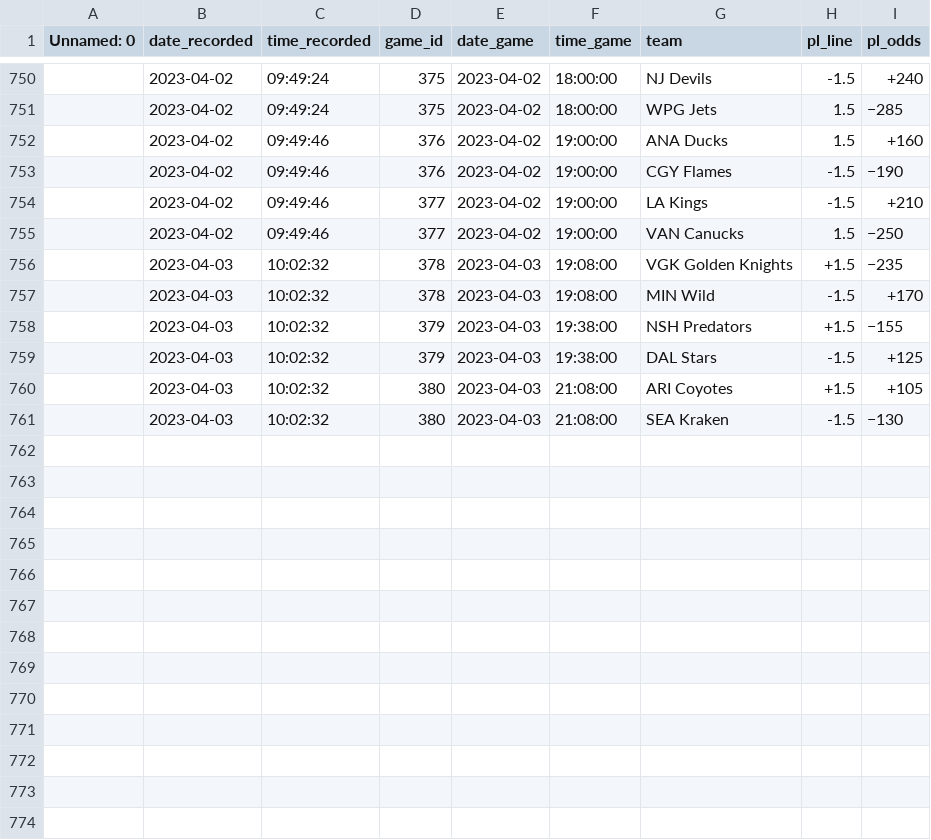
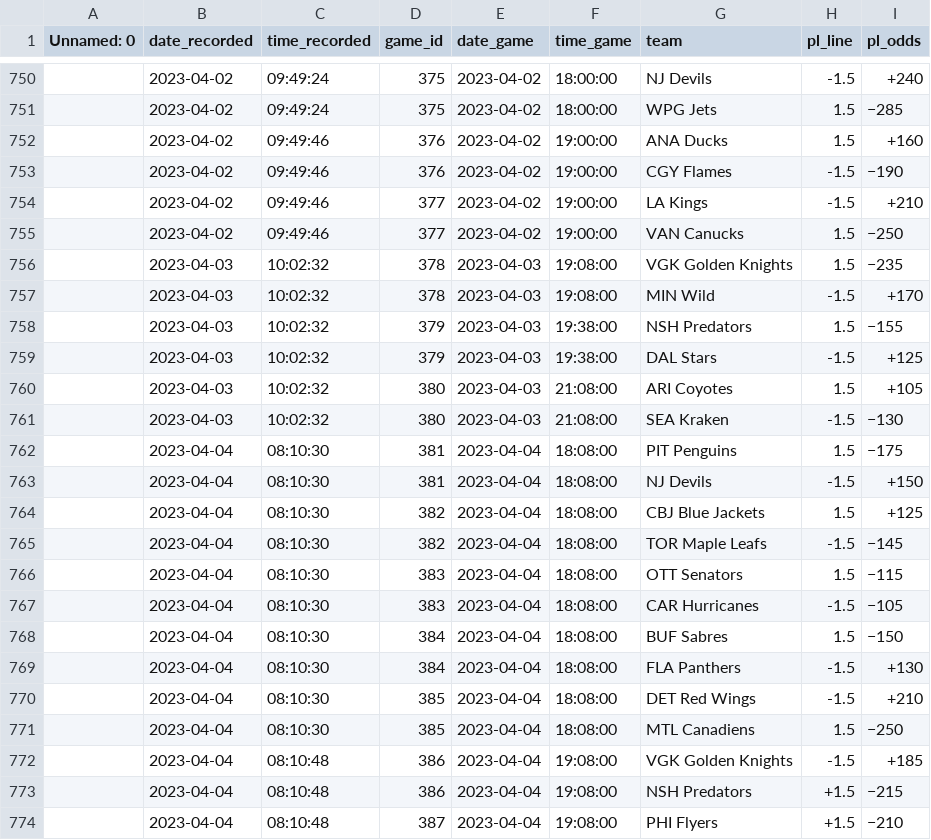
Before and after one commit to michalekb11/NHL-expected-goals, a CSV file: data/odds/pl_odds.csv, drawn as a sheet; only a part is shown, gaps mark what is left out; the diff covers the shown part only.

```diff
--- a/data/odds/pl_odds.csv
+++ b/data/odds/pl_odds.csv
@@ -755,7 +755,20 @@ Unnamed: 0,date_recorded,time_recorded,game_id,date_game,time_game,team,pl_line,
 ,2023-04-02,09:49:46,377,2023-04-02,19:00:00,VAN Canucks,1.5,−250
-,2023-04-03,10:02:32,378,2023-04-03,19:08:00,VGK Golden Knights,+1.5,−235
+,2023-04-03,10:02:32,378,2023-04-03,19:08:00,VGK Golden Knights,1.5,−235
 ,2023-04-03,10:02:32,378,2023-04-03,19:08:00,MIN Wild,-1.5,+170
-,2023-04-03,10:02:32,379,2023-04-03,19:38:00,NSH Predators,+1.5,−155
+,2023-04-03,10:02:32,379,2023-04-03,19:38:00,NSH Predators,1.5,−155
 ,2023-04-03,10:02:32,379,2023-04-03,19:38:00,DAL Stars,-1.5,+125
-,2023-04-03,10:02:32,380,2023-04-03,21:08:00,ARI Coyotes,+1.5,+105
+,2023-04-03,10:02:32,380,2023-04-03,21:08:00,ARI Coyotes,1.5,+105
 ,2023-04-03,10:02:32,380,2023-04-03,21:08:00,SEA Kraken,-1.5,−130
+,2023-04-04,08:10:30,381,2023-04-04,18:08:00,PIT Penguins,1.5,−175
+,2023-04-04,08:10:30,381,2023-04-04,18:08:00,NJ Devils,-1.5,+150
+,2023-04-04,08:10:30,382,2023-04-04,18:08:00,CBJ Blue Jackets,1.5,+125
+,2023-04-04,08:10:30,382,2023-04-04,18:08:00,TOR Maple Leafs,-1.5,−145
+,2023-04-04,08:10:30,383,2023-04-04,18:08:00,OTT Senators,1.5,−115
+,2023-04-04,08:10:30,383,2023-04-04,18:08:00,CAR Hurricanes,-1.5,−105
+,2023-04-04,08:10:30,384,2023-04-04,18:08:00,BUF Sabres,1.5,−150
+,2023-04-04,08:10:30,384,2023-04-04,18:08:00,FLA Panthers,-1.5,+130
+,2023-04-04,08:10:30,385,2023-04-04,18:08:00,DET Red Wings,-1.5,+210
+,2023-04-04,08:10:30,385,2023-04-04,18:08:00,MTL Canadiens,1.5,−250
+,2023-04-04,08:10:48,386,2023-04-04,19:08:00,VGK Golden Knights,-1.5,+185
+,2023-04-04,08:10:48,386,2023-04-04,19:08:00,NSH Predators,+1.5,−215
+,2023-04-04,08:10:48,387,2023-04-04,19:08:00,PHI Flyers,+1.5,−210
```
Also changed, not shown: 9 added rows elsewhere in this file, data/odds/ml_odds.csv, data/odds/total_odds.csv, 1 other file.
